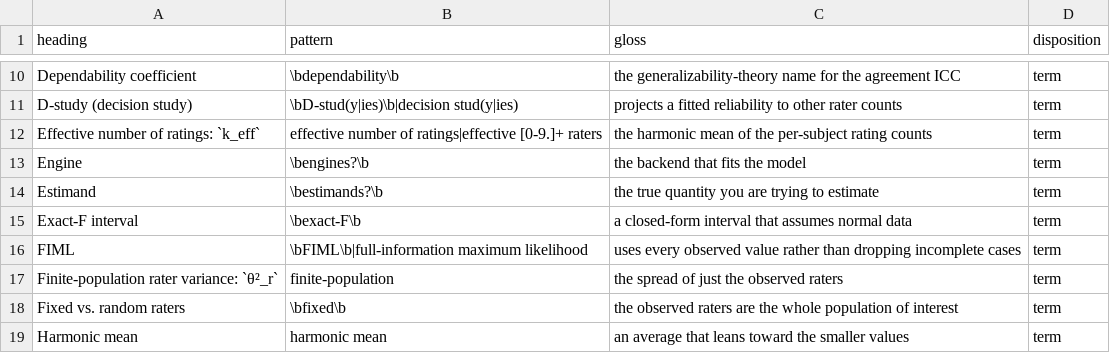
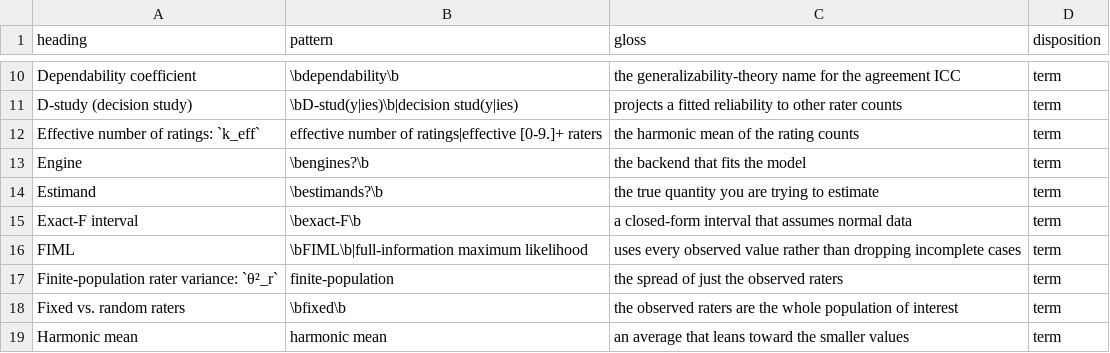
Before and after one commit to jmgirard/intraclass, a TSV file: data-raw/glossary-terms.tsv, drawn as a sheet; only a part is shown, gaps mark what is left out.

```diff
--- a/data-raw/glossary-terms.tsv
+++ b/data-raw/glossary-terms.tsv
@@ -11,3 +11,3 @@ Dependability coefficient	\bdependability\b	the generalizability-theory name for
 D-study (decision study)	\bD-stud(y|ies)\b|decision stud(y|ies)	projects a fitted reliability to other rater counts	term
-Effective number of ratings: `k_eff`	effective number of ratings|effective [0-9.]+ raters	the harmonic mean of the per-subject rating counts	term
+Effective number of ratings: `k_eff`	effective number of ratings|effective [0-9.]+ raters	the harmonic mean of the rating counts	term
 Engine	\bengines?\b	the backend that fits the model	term
```
Also changed, not shown: 2 other files.
